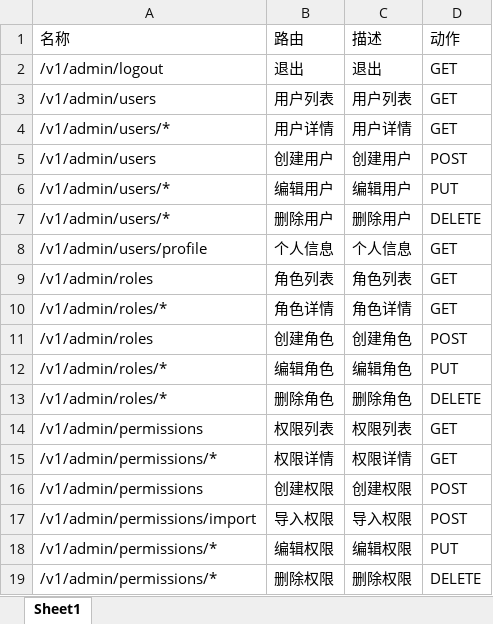
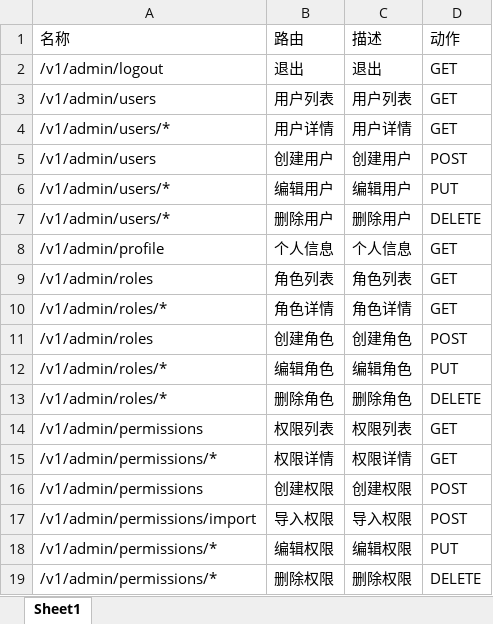
Before and after one commit to Lu-Lucifer/IrisApiProject, an Excel workbook: server/permissions.xlsx, sheet Sheet1, drawn as a sheet; values as stored, in another font and other column widths than the file's, no borders; the diff names each change by its address in the sheet, - before the commit and + after, or states it on an @@ line.

```diff
--- a/server/permissions.xlsx (sheet Sheet1)
+++ b/server/permissions.xlsx (sheet Sheet1)
-A8 (名称): /v1/admin/users/profile
+A8 (名称): /v1/admin/profile
```
Also changed, not shown: 31 other files.
